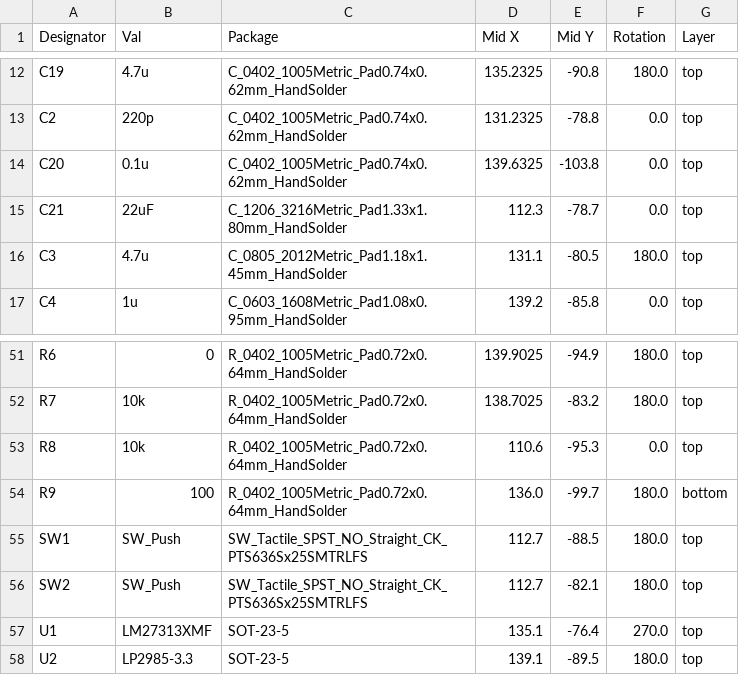
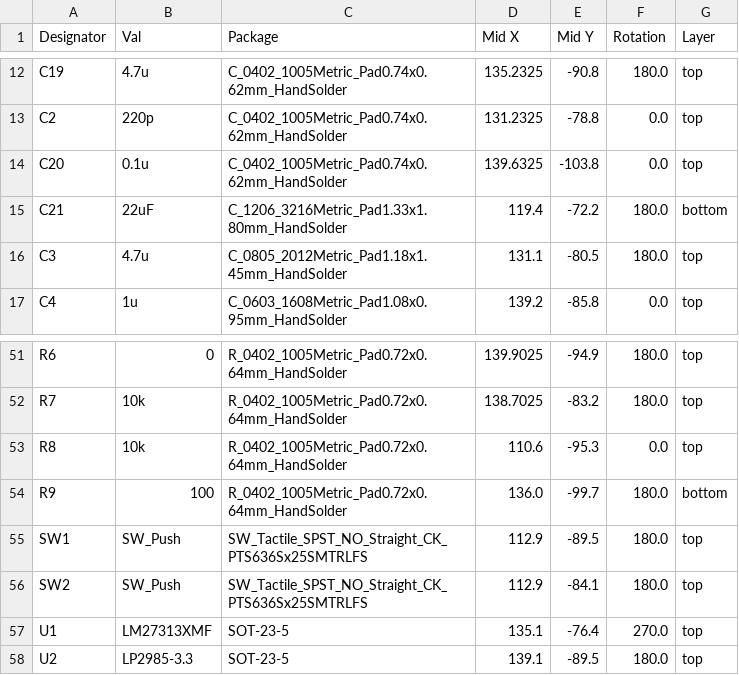
Before and after one commit to mikef5410/USB_SPDTK2, a CSV file: USB_SPDTK2/jlcpcb/production_files/CPL-USB_SPDTK2.csv, drawn as a sheet; only a part is shown, gaps mark what is left out.

```diff
--- a/USB_SPDTK2/jlcpcb/production_files/CPL-USB_SPDTK2.csv
+++ b/USB_SPDTK2/jlcpcb/production_files/CPL-USB_SPDTK2.csv
@@ -14,3 +14,3 @@ C2,220p,C_0402_1005Metric_Pad0.74x0.62mm_HandSolder,131.2325,-78.8,0.0,top
 C20,0.1u,C_0402_1005Metric_Pad0.74x0.62mm_HandSolder,139.6325,-103.8,0.0,top
-C21,22uF,C_1206_3216Metric_Pad1.33x1.80mm_HandSolder,112.3,-78.7,0.0,top
+C21,22uF,C_1206_3216Metric_Pad1.33x1.80mm_HandSolder,119.4,-72.2,180.0,bottom
 C3,4.7u,C_0805_2012Metric_Pad1.18x1.45mm_HandSolder,131.1,-80.5,180.0,top
@@ -54,4 +54,4 @@ R8,10k,R_0402_1005Metric_Pad0.72x0.64mm_HandSolder,110.6,-95.3,0.0,top
 R9,100,R_0402_1005Metric_Pad0.72x0.64mm_HandSolder,136.0,-99.7,180.0,bottom
-SW1,SW_Push,SW_Tactile_SPST_NO_Straight_CK_PTS636Sx25SMTRLFS,112.7,-88.5,180.0,top
-SW2,SW_Push,SW_Tactile_SPST_NO_Straight_CK_PTS636Sx25SMTRLFS,112.7,-82.1,180.0,top
+SW1,SW_Push,SW_Tactile_SPST_NO_Straight_CK_PTS636Sx25SMTRLFS,112.9,-89.5,180.0,top
+SW2,SW_Push,SW_Tactile_SPST_NO_Straight_CK_PTS636Sx25SMTRLFS,112.9,-84.1,180.0,top
 U1,LM27313XMF,SOT-23-5,135.1,-76.4,270.0,top
```
Also changed, not shown: 17 other files.
